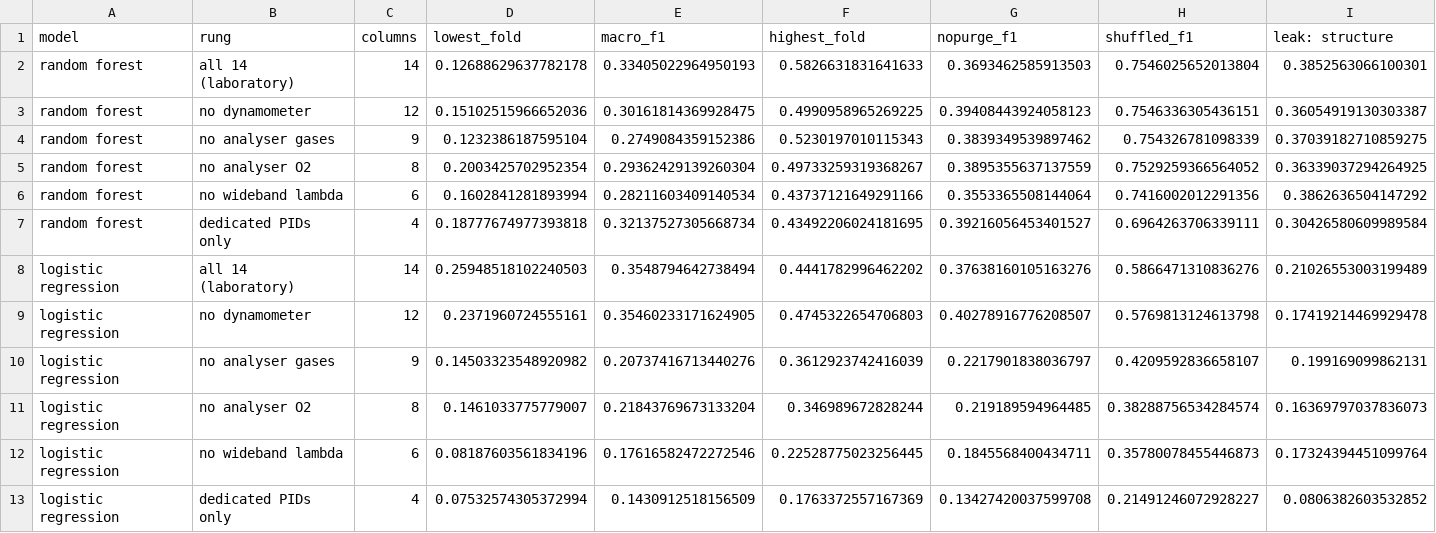
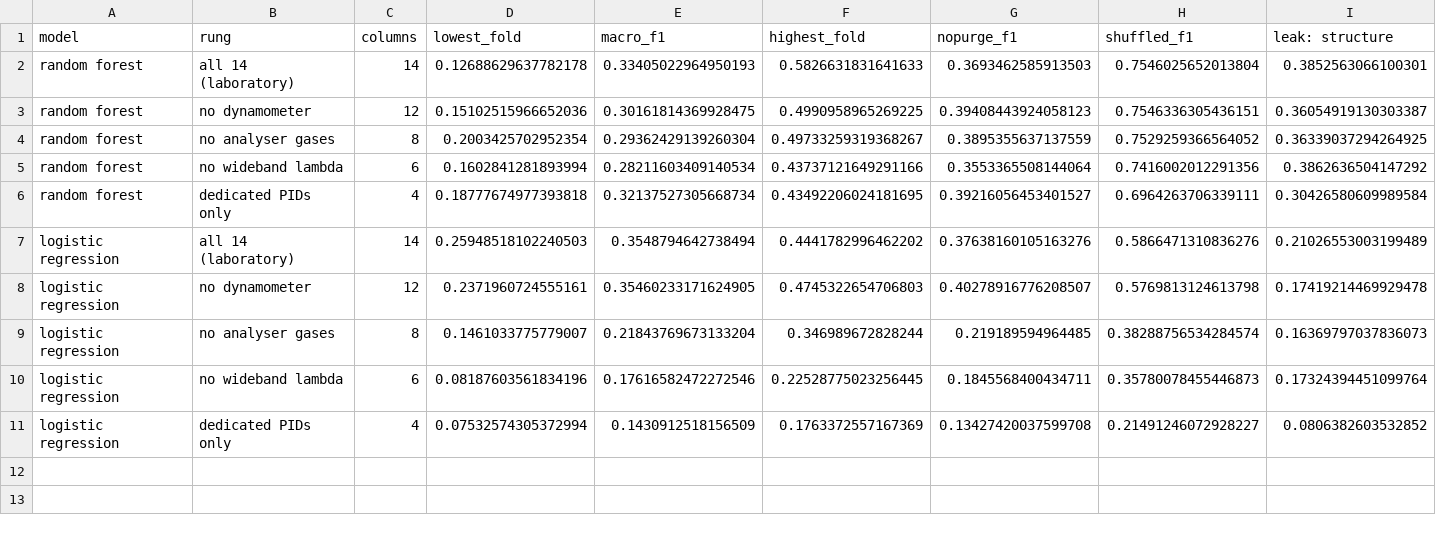
Before and after one commit to Luissalinas711/EGEC499-OBD, a CSV file: results/ladder.csv, drawn as a sheet; only a part is shown; removed rows and columns are numbered as before the commit, all else as after; rows hold the shown columns only; the diff names each change by its address in the sheet, - before the commit and + after, or states it on an @@ line.

Commit message:
2026-10-19 — ladder.csv before running ladder_results

```diff
--- a/results/ladder.csv
+++ b/results/ladder.csv
-row 4: random forest | no analyser gases | 9 | 0.1232386187595104 | 0.2749084359152386 | 0.5230197010115343 | 0.3839349539897462 | 0.754326781098339 | 0.37039182710859275
-B4 (rung): no analyser O2
+B4 (rung): no analyser gases
-row 10: logistic regression | no analyser gases | 9 | 0.14503323548920982 | 0.20737416713440276 | 0.3612923742416039 | 0.2217901838036797 | 0.4209592836658107 | 0.199169099862131
-B9 (rung): no analyser O2
+B9 (rung): no analyser gases
```
